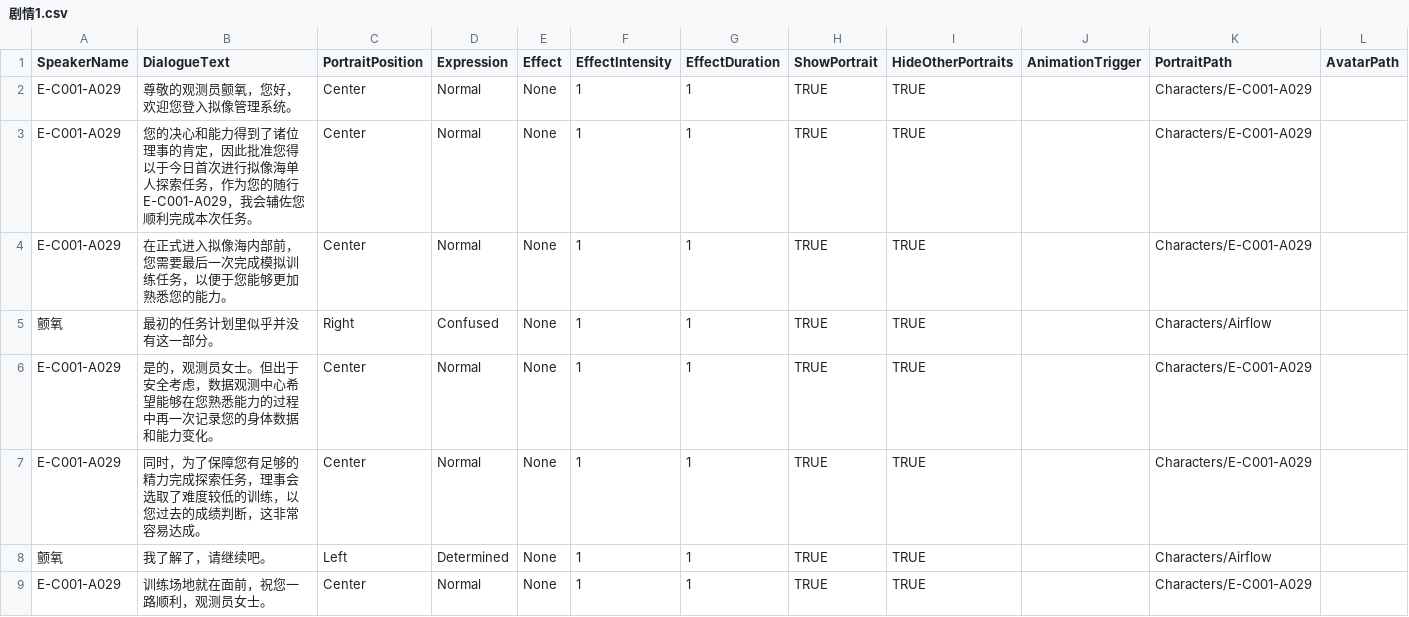
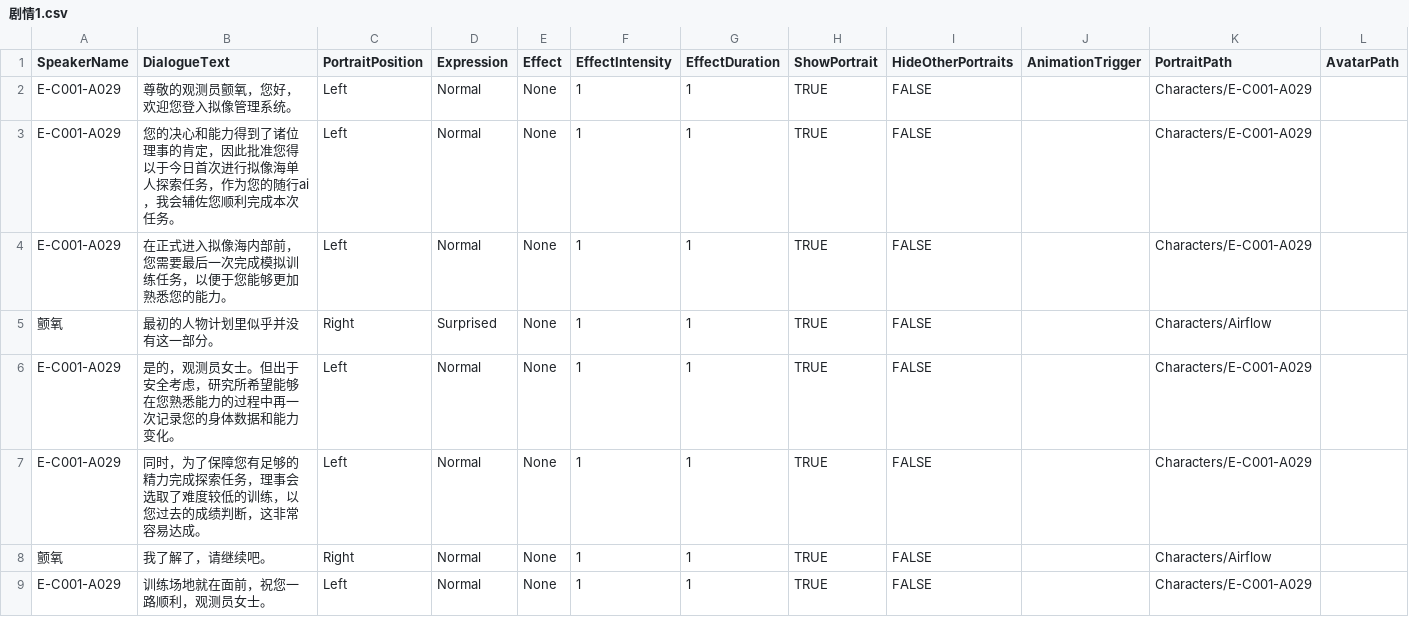
Before and after one commit to Neilander/Neuron-Sea, a CSV file: Assets/Resources/StoryData/CSV/Dialogue/剧情1.csv, drawn as a sheet.

```diff
--- a/Assets/Resources/StoryData/CSV/Dialogue/剧情1.csv
+++ b/Assets/Resources/StoryData/CSV/Dialogue/剧情1.csv
@@ -1,9 +1,9 @@
 SpeakerName,DialogueText,PortraitPosition,Expression,Effect,EffectIntensity,EffectDuration,ShowPortrait,HideOtherPortraits,AnimationTrigger,PortraitPath,AvatarPath
-E-C001-A029,尊敬的观测员颤氧，您好，欢迎您登入拟像管理系统。,Center,Normal,None,1,1,TRUE,TRUE,,Characters/E-C001-A029,
-E-C001-A029,您的决心和能力得到了诸位理事的肯定，因此批准您得以于今日首次进行拟像海单人探索任务，作为您的随行E-C001-A029，我会辅佐您顺利完成本次任务。,Center,Normal,None,1,1,TRUE,TRUE,,Characters/E-C001-A029,
-E-C001-A029,在正式进入拟像海内部前，您需要最后一次完成模拟训练任务，以便于您能够更加熟悉您的能力。,Center,Normal,None,1,1,TRUE,TRUE,,Characters/E-C001-A029,
-颤氧,最初的任务计划里似乎并没有这一部分。,Right,Confused,None,1,1,TRUE,TRUE,,Characters/Airflow,
-E-C001-A029,是的，观测员女士。但出于安全考虑，数据观测中心希望能够在您熟悉能力的过程中再一次记录您的身体数据和能力变化。,Center,Normal,None,1,1,TRUE,TRUE,,Characters/E-C001-A029,
-E-C001-A029,同时，为了保障您有足够的精力完成探索任务，理事会选取了难度较低的训练，以您过去的成绩判断，这非常容易达成。,Center,Normal,None,1,1,TRUE,TRUE,,Characters/E-C001-A029,
-颤氧,我了解了，请继续吧。,Left,Determined,None,1,1,TRUE,TRUE,,Characters/Airflow,
-E-C001-A029,训练场地就在面前，祝您一路顺利，观测员女士。,Center,Normal,None,1,1,TRUE,TRUE,,Characters/E-C001-A029,
+E-C001-A029,尊敬的观测员颤氧，您好，欢迎您登入拟像管理系统。,Left,Normal,None,1,1,TRUE,FALSE,,Characters/E-C001-A029,
+E-C001-A029,您的决心和能力得到了诸位理事的肯定，因此批准您得以于今日首次进行拟像海单人探索任务，作为您的随行ai，我会辅佐您顺利完成本次任务。,Left,Normal,None,1,1,TRUE,FALSE,,Characters/E-C001-A029,
+E-C001-A029,在正式进入拟像海内部前，您需要最后一次完成模拟训练任务，以便于您能够更加熟悉您的能力。,Left,Normal,None,1,1,TRUE,FALSE,,Characters/E-C001-A029,
+颤氧,最初的人物计划里似乎并没有这一部分。,Right,Surprised,None,1,1,TRUE,FALSE,,Characters/Airflow,
+E-C001-A029,是的，观测员女士。但出于安全考虑，研究所希望能够在您熟悉能力的过程中再一次记录您的身体数据和能力变化。,Left,Normal,None,1,1,TRUE,FALSE,,Characters/E-C001-A029,
+E-C001-A029,同时，为了保障您有足够的精力完成探索任务，理事会选取了难度较低的训练，以您过去的成绩判断，这非常容易达成。,Left,Normal,None,1,1,TRUE,FALSE,,Characters/E-C001-A029,
+颤氧,我了解了，请继续吧。,Right,Normal,None,1,1,TRUE,FALSE,,Characters/Airflow,
+E-C001-A029,训练场地就在面前，祝您一路顺利，观测员女士。,Left,Normal,None,1,1,TRUE,FALSE,,Characters/E-C001-A029,
```
Also changed, not shown: Assets/Resources/StoryData/CSV/Dialogue/2_1.csv, Assets/Resources/StoryData/CSV/Dialogue/剧情10.csv, 6 other files.
